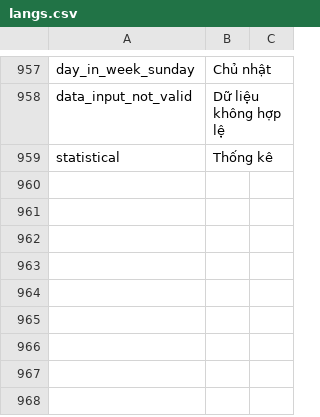
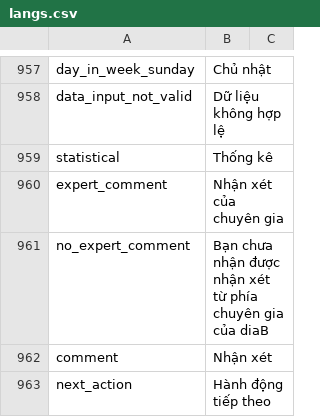
Before and after one commit to diab-machine-2/diab-flutter-mobile, a CSV file: lib/res/translations/langs.csv, drawn as a sheet; only a part is shown, gaps mark what is left out.

Commit message:
Expert Comment UI

```diff
--- a/lib/res/translations/langs.csv
+++ b/lib/res/translations/langs.csv
@@ -959 +959,5 @@ data_input_not_valid,Dữ liệu không hợp lệ,
 statistical,Thống kê,
+expert_comment,Nhận xét của chuyên gia,
+no_expert_comment,Bạn chưa nhận được nhận xét từ phía chuyên gia của diaB,
+comment,Nhận xét,
+next_action,Hành động tiếp theo,
```
Also changed, not shown: 13 other files.
